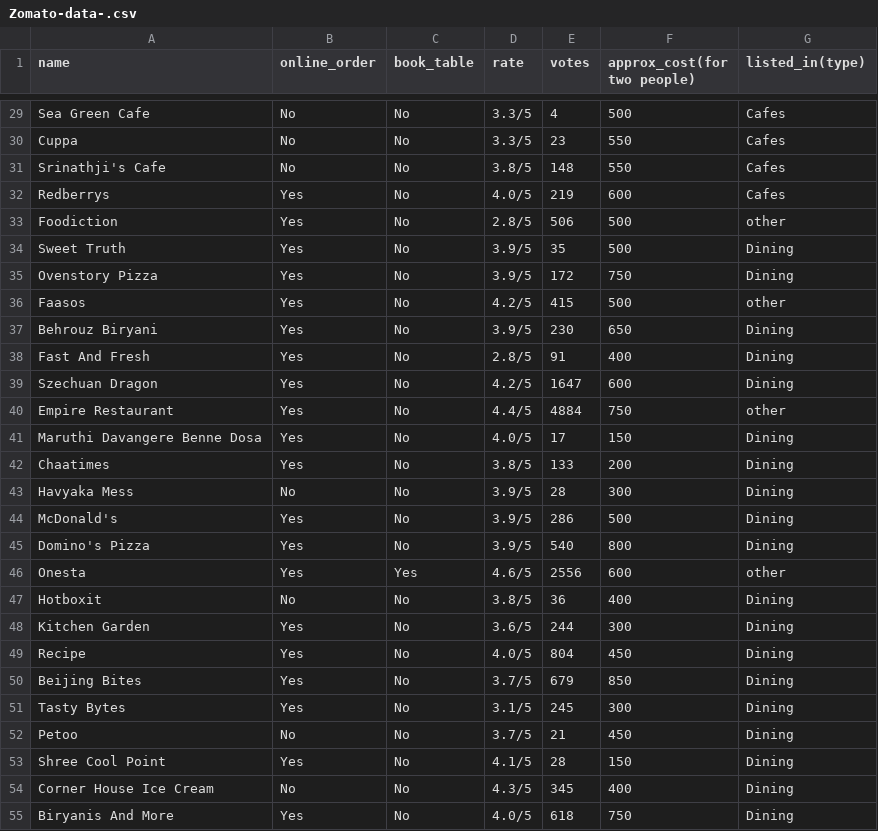
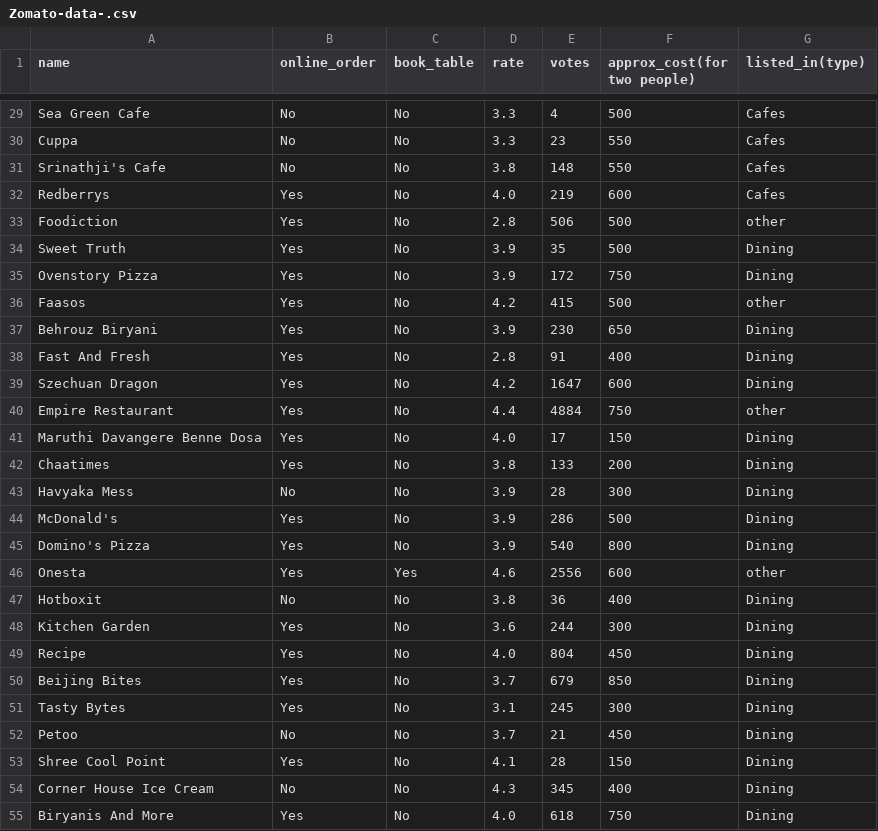
Before and after one commit to Sandip-Maity-2023/Logic-building-with-Python, a CSV file: Delivery_Analytics/data/Zomato-data-.csv, drawn as a sheet; only a part is shown, gaps mark what is left out; the diff covers the shown part only; the diff names each change by its address in the sheet, - before the commit and + after, or states it on an @@ line.

```diff
--- a/Delivery_Analytics/data/Zomato-data-.csv
+++ b/Delivery_Analytics/data/Zomato-data-.csv
-D29:D30 (rate): 3.3/5
+D29:D30 (rate): 3.3
-D31 (rate): 3.8/5
+D31 (rate): 3.8
-D32 (rate): 4.0/5
+D32 (rate): 4.0
-D33 (rate): 2.8/5
+D33 (rate): 2.8
-D34:D35 (rate): 3.9/5
+D34:D35 (rate): 3.9
-D36 (rate): 4.2/5
+D36 (rate): 4.2
-D37 (rate): 3.9/5
+D37 (rate): 3.9
-D38 (rate): 2.8/5
+D38 (rate): 2.8
-D39 (rate): 4.2/5
+D39 (rate): 4.2
-D40 (rate): 4.4/5
+D40 (rate): 4.4
-D41 (rate): 4.0/5
+D41 (rate): 4.0
-D42 (rate): 3.8/5
+D42 (rate): 3.8
-D43:D45 (rate): 3.9/5
+D43:D45 (rate): 3.9
-D46 (rate): 4.6/5
+D46 (rate): 4.6
-D47 (rate): 3.8/5
+D47 (rate): 3.8
-D48 (rate): 3.6/5
+D48 (rate): 3.6
-D49 (rate): 4.0/5
+D49 (rate): 4.0
-D50 (rate): 3.7/5
+D50 (rate): 3.7
-D51 (rate): 3.1/5
+D51 (rate): 3.1
-D52 (rate): 3.7/5
+D52 (rate): 3.7
-D53 (rate): 4.1/5
+D53 (rate): 4.1
-D54 (rate): 4.3/5
+D54 (rate): 4.3
-D55 (rate): 4.0/5
+D55 (rate): 4.0
```
Also changed, not shown: 121 edited cells elsewhere in this file, 17 other files.
